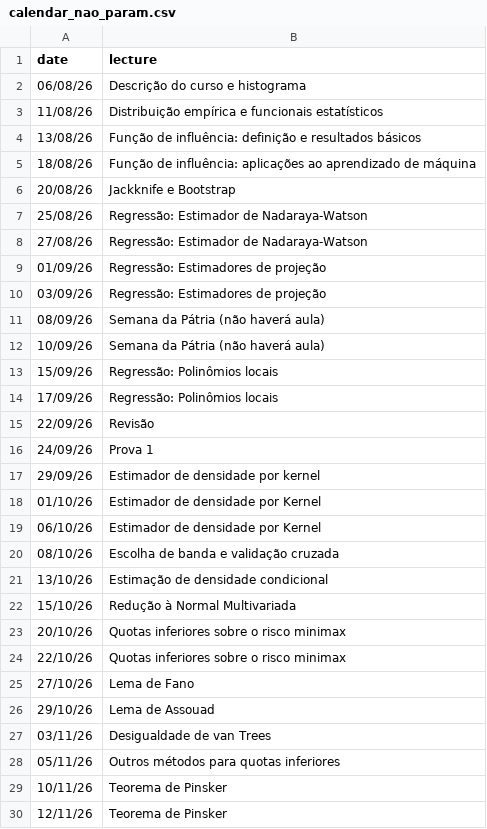
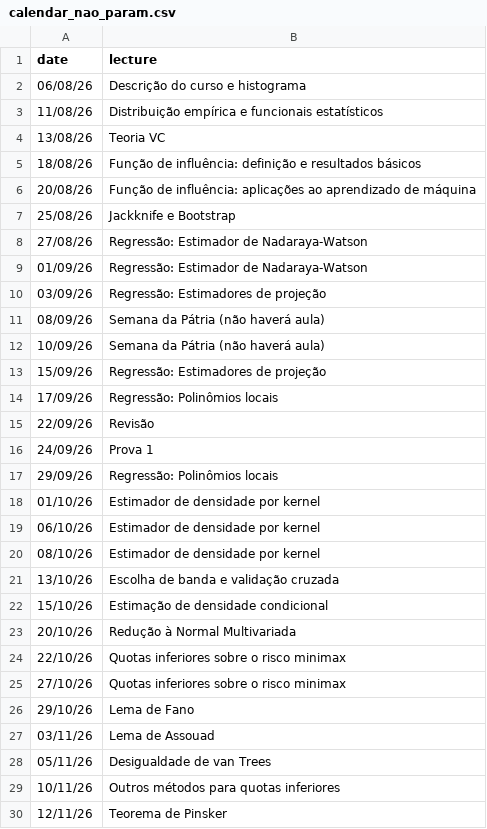
Before and after one commit to rbstern/site, a CSV file: content/courses/nao_parametrica/syllabus/calendar_nao_param.csv, drawn as a sheet; only a part is shown; the diff covers the shown part only.

```diff
--- a/content/courses/nao_parametrica/syllabus/calendar_nao_param.csv
+++ b/content/courses/nao_parametrica/syllabus/calendar_nao_param.csv
@@ -3,8 +3,8 @@ date,lecture
 11/08/26,Distribuição empírica e funcionais estatísticos
-13/08/26,Função de influência: definição e resultados básicos
-18/08/26,Função de influência: aplicações ao aprendizado de máquina
-20/08/26,Jackknife e Bootstrap
-25/08/26,Regressão: Estimador de Nadaraya-Watson
+13/08/26,Teoria VC
+18/08/26,Função de influência: definição e resultados básicos
+20/08/26,Função de influência: aplicações ao aprendizado de máquina
+25/08/26,Jackknife e Bootstrap
 27/08/26,Regressão: Estimador de Nadaraya-Watson
-01/09/26,Regressão: Estimadores de projeção
+01/09/26,Regressão: Estimador de Nadaraya-Watson
 03/09/26,Regressão: Estimadores de projeção
@@ -12,3 +12,3 @@ date,lecture
 10/09/26,Semana da Pátria (não haverá aula)
-15/09/26,Regressão: Polinômios locais
+15/09/26,Regressão: Estimadores de projeção
 17/09/26,Regressão: Polinômios locais
@@ -16,15 +16,15 @@ date,lecture
 24/09/26,Prova 1
-29/09/26,Estimador de densidade por kernel
-01/10/26,Estimador de densidade por Kernel
-06/10/26,Estimador de densidade por Kernel
-08/10/26,Escolha de banda e validação cruzada
-13/10/26,Estimação de densidade condicional
-15/10/26,Redução à Normal Multivariada
-20/10/26,Quotas inferiores sobre o risco minimax
+29/09/26,Regressão: Polinômios locais
+01/10/26,Estimador de densidade por kernel
+06/10/26,Estimador de densidade por kernel
+08/10/26,Estimador de densidade por kernel
+13/10/26,Escolha de banda e validação cruzada
+15/10/26,Estimação de densidade condicional
+20/10/26,Redução à Normal Multivariada
 22/10/26,Quotas inferiores sobre o risco minimax
-27/10/26,Lema de Fano
-29/10/26,Lema de Assouad
-03/11/26,Desigualdade de van Trees
-05/11/26,Outros métodos para quotas inferiores
-10/11/26,Teorema de Pinsker
+27/10/26,Quotas inferiores sobre o risco minimax
+29/10/26,Lema de Fano
+03/11/26,Lema de Assouad
+05/11/26,Desigualdade de van Trees
+10/11/26,Outros métodos para quotas inferiores
 12/11/26,Teorema de Pinsker
```
Also changed, not shown: 1 edited cell elsewhere in this file, 10 other files.
